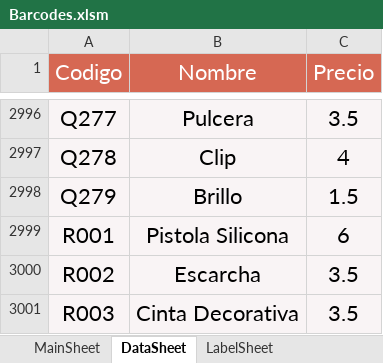
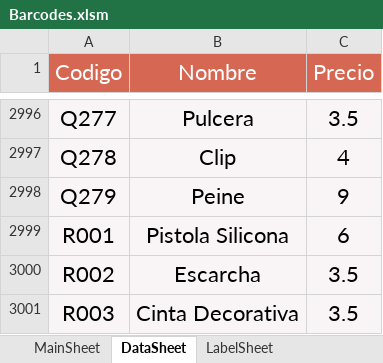
Before and after one commit to ivanquino1000/BarcodeVba, an Excel workbook: Src/Barcodes.xlsm, sheet DataSheet, drawn as a sheet; only a part is shown, gaps mark what is left out; values as stored, in another font and other column widths than the file's, no borders; the diff names each change by its address in the sheet, - before the commit and + after, or states it on an @@ line.

```diff
--- a/Src/Barcodes.xlsm (sheet DataSheet)
+++ b/Src/Barcodes.xlsm (sheet DataSheet)
-B2998 (Nombre): Brillo
+B2998 (Nombre): Peine
-C2998 (Precio): 1.5
+C2998 (Precio): 9
```
Also changed, not shown: sheet MainSheet, SessionBackup/LastSessionItems.xlsx.
